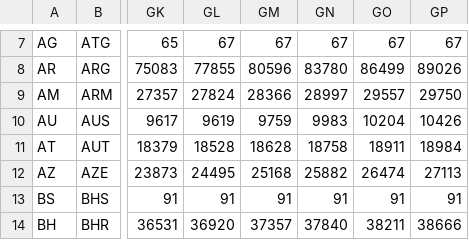
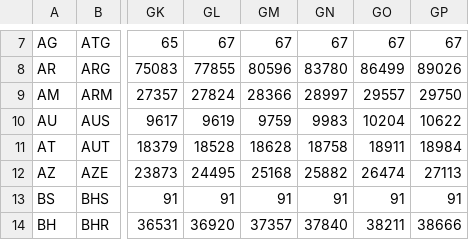
Before and after one commit to Rodolfosam/shinden, a CSV file: covid19/data/jhu_recovered.csv, drawn as a sheet; only a part is shown, gaps mark what is left out; the diff names each change by its address in the sheet, - before the commit and + after, or states it on an @@ line.

```diff
--- a/covid19/data/jhu_recovered.csv
+++ b/covid19/data/jhu_recovered.csv
-GP10: 10426
+GP10: 10622
```
Also changed, not shown: covid19/data/jhu_confirmed.csv, covid19/data/jhu_deaths.csv.
